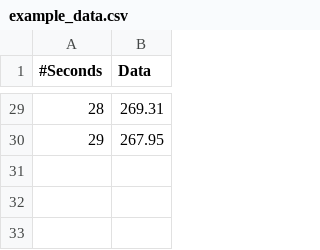
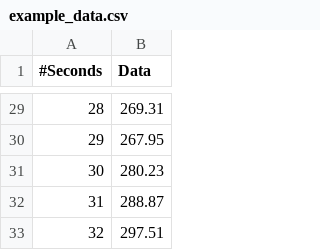
Before and after one commit to tabernacle8/SolarOvenDataProcessor, a CSV file: example_data.csv, drawn as a sheet; only a part is shown, gaps mark what is left out.

```diff
--- a/example_data.csv
+++ b/example_data.csv
@@ -30 +30,4 @@
 29,267.95
+30,280.23
+31,288.87
+32,297.51
```
Also changed, not shown: 1 other file.
